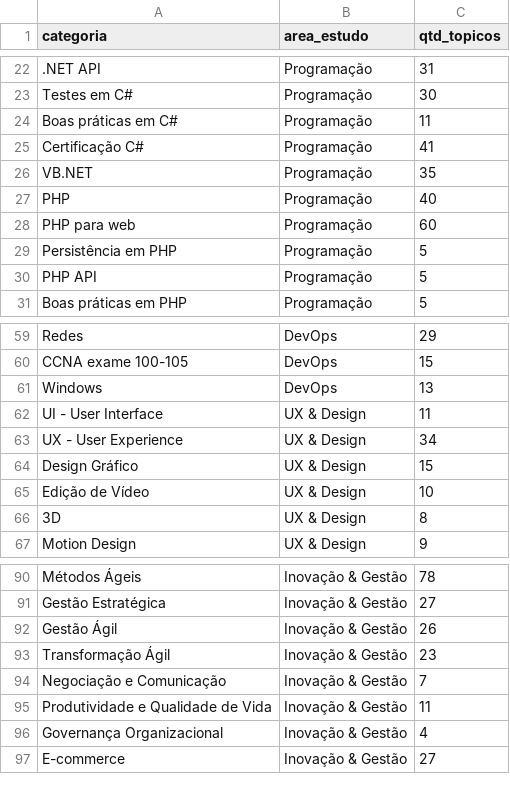
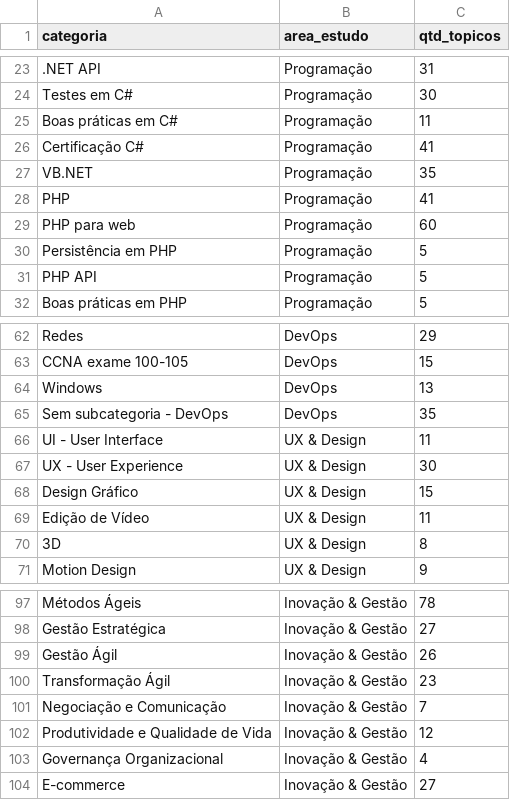
Before and after one commit to Joaovmir/scraping_forum, a CSV file: dados/topicos_sem_resposta.csv, drawn as a sheet; only a part is shown, gaps mark what is left out; the diff covers the shown part only.

```diff
--- a/dados/topicos_sem_resposta.csv
+++ b/dados/topicos_sem_resposta.csv
@@ -26,3 +27,3 @@ Certificação C#,Programação,41
 VB.NET,Programação,35
-PHP,Programação,40
+PHP,Programação,41
 PHP para web,Programação,60
@@ -61,6 +64,7 @@ CCNA exame 100-105,DevOps,15
 Windows,DevOps,13
+Sem subcategoria - DevOps,DevOps,35
 UI - User Interface,UX & Design,11
-UX - User Experience,UX & Design,34
+UX - User Experience,UX & Design,30
 Design Gráfico,UX & Design,15
-Edição de Vídeo,UX & Design,10
+Edição de Vídeo,UX & Design,11
 3D,UX & Design,8
@@ -94,3 +101,3 @@ Transformação Ágil,Inovação & Gestão,23
 Negociação e Comunicação,Inovação & Gestão,7
-Produtividade e Qualidade de Vida,Inovação & Gestão,11
+Produtividade e Qualidade de Vida,Inovação & Gestão,12
 Governança Organizacional,Inovação & Gestão,4
```
Also changed, not shown: 5 added rows, 5 removed rows, 11 moved rows and 15 edited cells elsewhere in this file.
